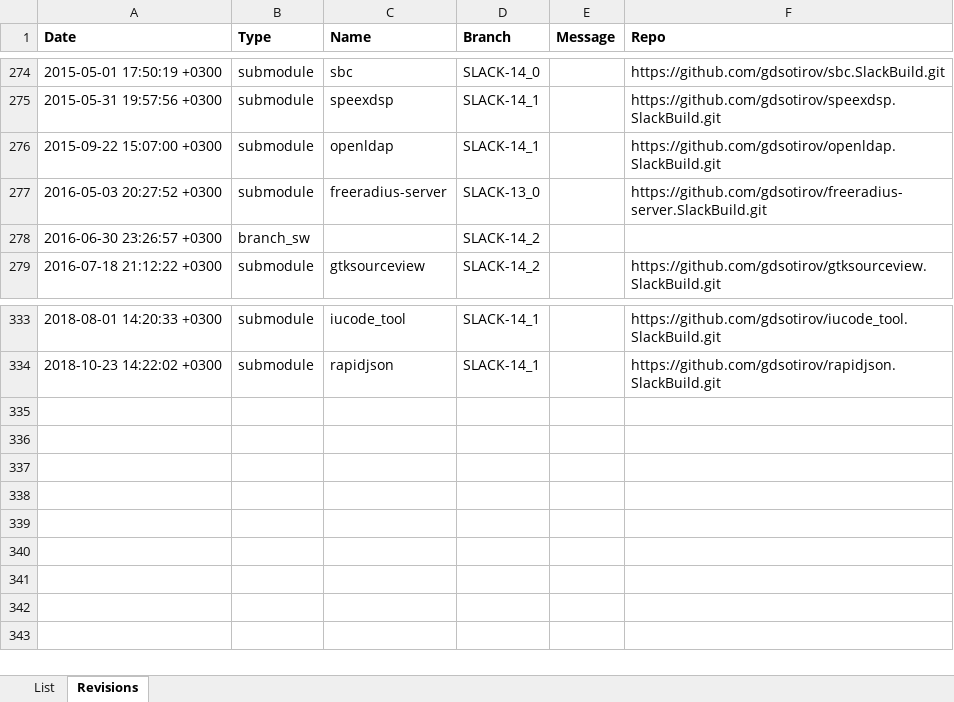
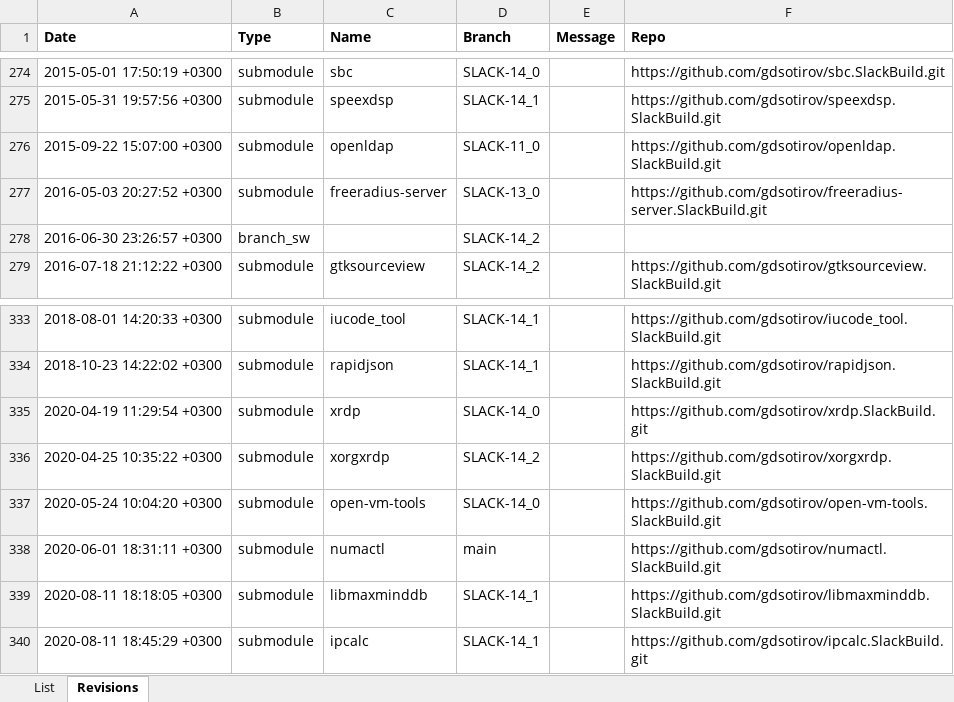
Before and after one commit to gdsotirov/cvstogit, an Excel workbook: slackbuilds/sb_migr.xlsx, sheet Revisions, drawn as a sheet; only a part is shown, gaps mark what is left out; values as stored, in another font and other column widths than the file's, no borders; the diff names each change by its address in the sheet, - before the commit and + after, or states it on an @@ line.

Commit message:
Add new submodules after migration to Git
Add new submodules after migration to Git and fix branch for openldap.

```diff
--- a/slackbuilds/sb_migr.xlsx (sheet Revisions)
+++ b/slackbuilds/sb_migr.xlsx (sheet Revisions)
-D276 (Branch): SLACK-14_1
+D276 (Branch): SLACK-11_0
+row 335: 2020-04-19 11:29:54 +0300 | submodule | xrdp | SLACK-14_0 |  | https://github.com/gdsotirov/xrdp.SlackBuild.git
+row 336: 2020-04-25 10:35:22 +0300 | submodule | xorgxrdp | SLACK-14_2 |  | https://github.com/gdsotirov/xorgxrdp.SlackBuild.git
+row 337: 2020-05-24 10:04:20 +0300 | submodule | open-vm-tools | SLACK-14_0 |  | https://github.com/gdsotirov/open-vm-tools.SlackBuild.git
+row 338: 2020-06-01 18:31:11 +0300 | submodule | numactl | main |  | https://github.com/gdsotirov/numactl.SlackBuild.git
+row 339: 2020-08-11 18:18:05 +0300 | submodule | libmaxminddb | SLACK-14_1 |  | https://github.com/gdsotirov/libmaxminddb.SlackBuild.git
+row 340: 2020-08-11 18:45:29 +0300 | submodule | ipcalc | SLACK-14_1 |  | https://github.com/gdsotirov/ipcalc.SlackBuild.git
```
Also changed, not shown: 1 other file.
